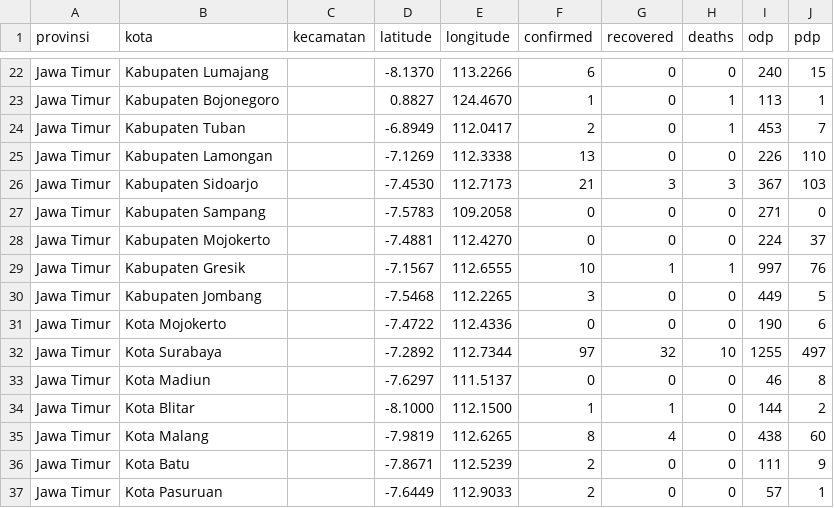
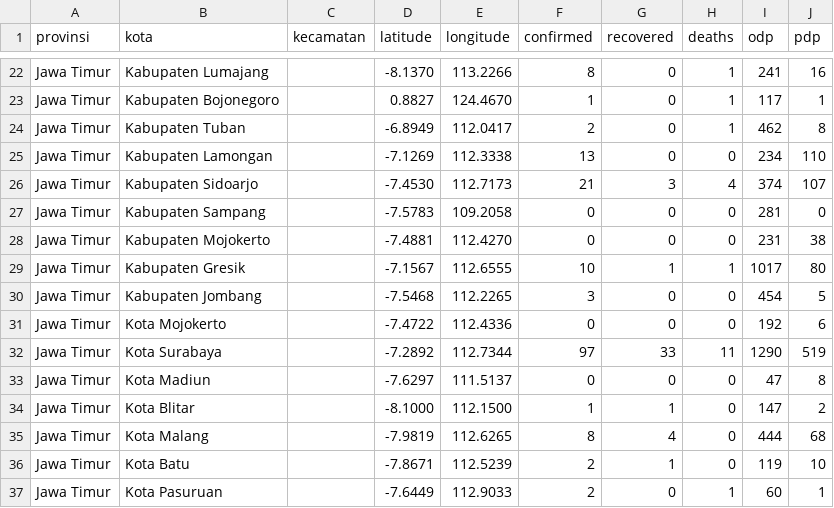
Before and after one commit to yogamuris/covid_indo_data, a CSV file: Provinsi/Jawa Timur.csv, drawn as a sheet; only a part is shown, gaps mark what is left out; the diff covers the shown part only; the diff names each change by its address in the sheet, - before the commit and + after, or states it on an @@ line.

```diff
--- a/Provinsi/Jawa Timur.csv
+++ b/Provinsi/Jawa Timur.csv
-F22 (confirmed): 6
+F22 (confirmed): 8
-H22 (deaths): 0
+H22 (deaths): 1
-I22 (odp): 240
+I22 (odp): 241
-J22 (pdp): 15
+J22 (pdp): 16
-I23 (odp): 113
+I23 (odp): 117
-I24 (odp): 453
+I24 (odp): 462
-J24 (pdp): 7
+J24 (pdp): 8
-I25 (odp): 226
+I25 (odp): 234
-H26 (deaths): 3
+H26 (deaths): 4
-I26 (odp): 367
+I26 (odp): 374
-J26 (pdp): 103
+J26 (pdp): 107
-I27 (odp): 271
+I27 (odp): 281
-I28 (odp): 224
+I28 (odp): 231
-J28 (pdp): 37
+J28 (pdp): 38
-I29 (odp): 997
+I29 (odp): 1017
-J29 (pdp): 76
+J29 (pdp): 80
-I30 (odp): 449
+I30 (odp): 454
-I31 (odp): 190
+I31 (odp): 192
-G32 (recovered): 32
+G32 (recovered): 33
-H32 (deaths): 10
+H32 (deaths): 11
-I32 (odp): 1255
+I32 (odp): 1290
-J32 (pdp): 497
+J32 (pdp): 519
-I33 (odp): 46
+I33 (odp): 47
-I34 (odp): 144
+I34 (odp): 147
-I35 (odp): 438
+I35 (odp): 444
-J35 (pdp): 60
+J35 (pdp): 68
-G36 (recovered): 0
+G36 (recovered): 1
-I36 (odp): 111
+I36 (odp): 119
-J36 (pdp): 9
+J36 (pdp): 10
-H37 (deaths): 0
+H37 (deaths): 1
-I37 (odp): 57
+I37 (odp): 60
```
Also changed, not shown: 35 edited cells elsewhere in this file.
